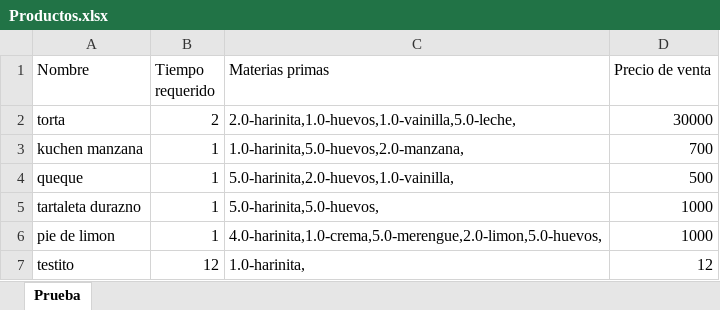
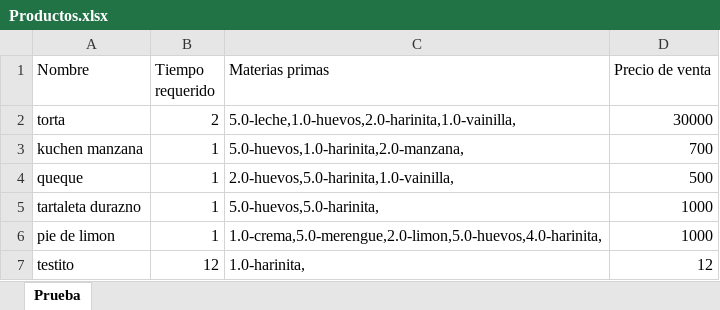
Before and after one commit to javicabrera/laCartaDeNanaYRene, an Excel workbook: Nana&Rene/Productos.xlsx, sheet Prueba, drawn as a sheet; values as stored, in another font and other column widths than the file's, no borders; the diff names each change by its address in the sheet, - before the commit and + after, or states it on an @@ line.

```diff
--- a/Nana&Rene/Productos.xlsx (sheet Prueba)
+++ b/Nana&Rene/Productos.xlsx (sheet Prueba)
-C2 (Materias primas): 2.0-harinita,1.0-huevos,1.0-vainilla,5.0-leche,
+C2 (Materias primas): 5.0-leche,1.0-huevos,2.0-harinita,1.0-vainilla,
-C3 (Materias primas): 1.0-harinita,5.0-huevos,2.0-manzana,
+C3 (Materias primas): 5.0-huevos,1.0-harinita,2.0-manzana,
-C4 (Materias primas): 5.0-harinita,2.0-huevos,1.0-vainilla,
+C4 (Materias primas): 2.0-huevos,5.0-harinita,1.0-vainilla,
-C5 (Materias primas): 5.0-harinita,5.0-huevos,
+C5 (Materias primas): 5.0-huevos,5.0-harinita,
-C6 (Materias primas): 4.0-harinita,1.0-crema,5.0-merengue,2.0-limon,5.0-huevos,
+C6 (Materias primas): 1.0-crema,5.0-merengue,2.0-limon,5.0-huevos,4.0-harinita,
```
Also changed, not shown: Nana&Rene/MateriasPrimas.xlsx, Nana&Rene/Pedidos.xlsx, 6 other files.
